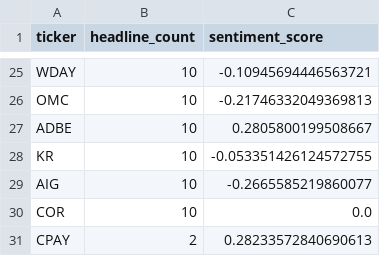
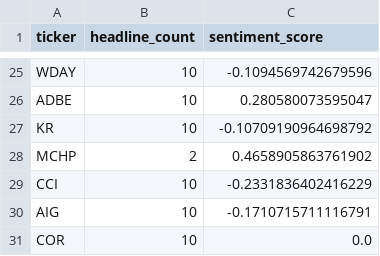
Before and after one commit to isaiahdm792-alt/stock--screener, a CSV file: sentiment_snapshot.csv, drawn as a sheet; only a part is shown, gaps mark what is left out; removed rows and columns are numbered as before the commit, all else as after; the diff covers the shown part only; the diff names each change by its address in the sheet, - before the commit and + after, or states it on an @@ line.

```diff
--- a/sentiment_snapshot.csv
+++ b/sentiment_snapshot.csv
-C25 (sentiment_score): -0.10945694446563721
+C25 (sentiment_score): -0.1094569742679596
-row 26: OMC | 10 | -0.21746332049369813
-C26 (sentiment_score): 0.2805800199508667
+C26 (sentiment_score): 0.280580073595047
-C27 (sentiment_score): -0.053351426124572755
+C27 (sentiment_score): -0.10709190964698792
+row 28: MCHP | 2 | 0.4658905863761902
+row 29: CCI | 10 | -0.2331836402416229
-C30 (sentiment_score): -0.2665585219860077
+C30 (sentiment_score): -0.1710715711116791
-row 31: CPAY | 2 | 0.28233572840690613
```
Also changed, not shown: 10 added rows, 10 removed rows and 13 edited cells elsewhere in this file, fundamentals_snapshot.csv, insider_snapshot.csv, 4 other files.
